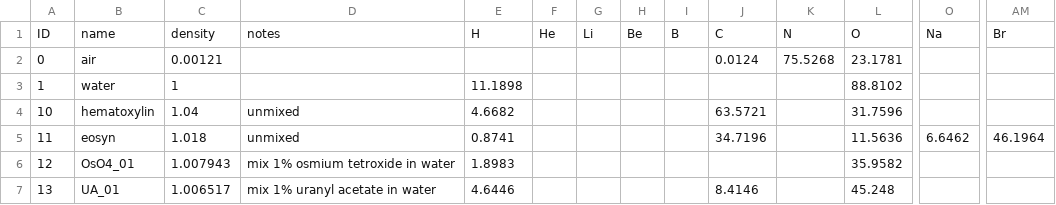
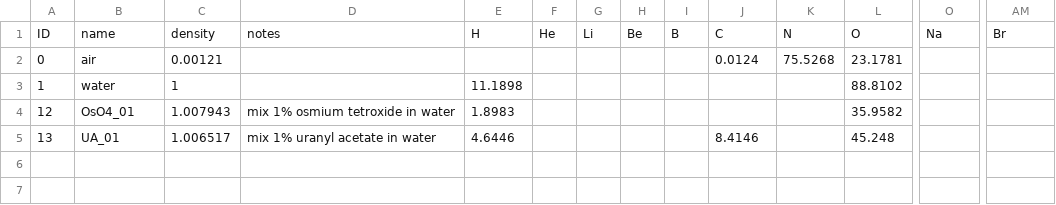
Before and after one commit to gjadick/xpc-sim, a CSV file: input/phantom/zebrafish_2D/materials.csv, drawn as a sheet; only a part is shown, gaps mark what is left out; rows hold the shown columns only; the diff names each change by its address in the sheet, - before the commit and + after, or states it on an @@ line.

```diff
--- a/input/phantom/zebrafish_2D/materials.csv
+++ b/input/phantom/zebrafish_2D/materials.csv
-row 4: 10 | hematoxylin | 1.04 | unmixed | 4.6682 |  |  |  |  | 63.5721 |  | 31.7596
-row 5: 11 | eosyn | 1.018 | unmixed | 0.8741 |  |  |  |  | 34.7196 |  | 11.5636 | 6.6462 | 46.1964
```
Also changed, not shown: 4 other files.
